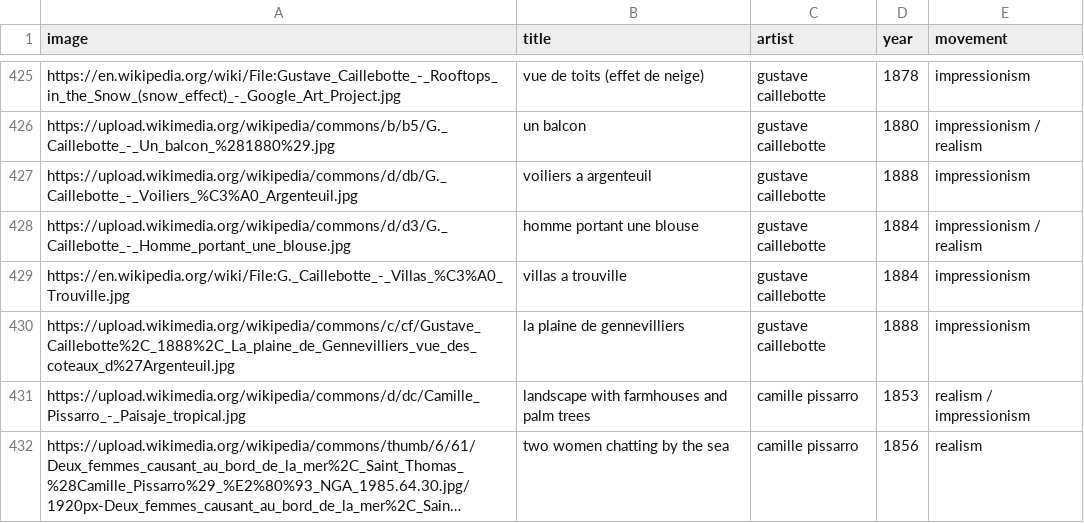
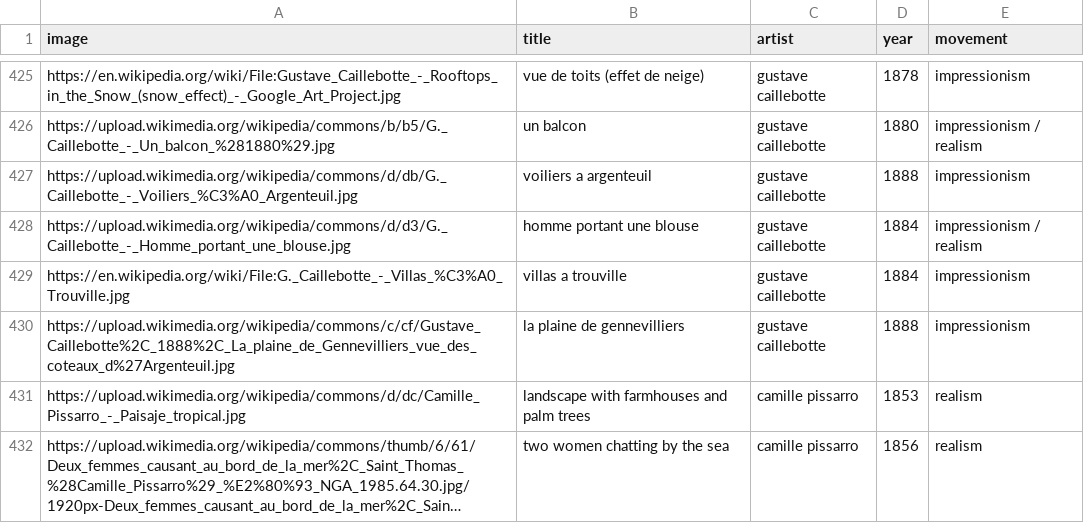
Before and after one commit to Tyler-Hattori/trivia, a CSV file: datasets/art.csv, drawn as a sheet; only a part is shown, gaps mark what is left out; long unchanged cells end in …; the diff names each change by its address in the sheet, - before the commit and + after, or states it on an @@ line.

Commit message:
Update art.csv

```diff
--- a/datasets/art.csv
+++ b/datasets/art.csv
-E431 (movement): realism / impressionism
+E431 (movement): realism
```
